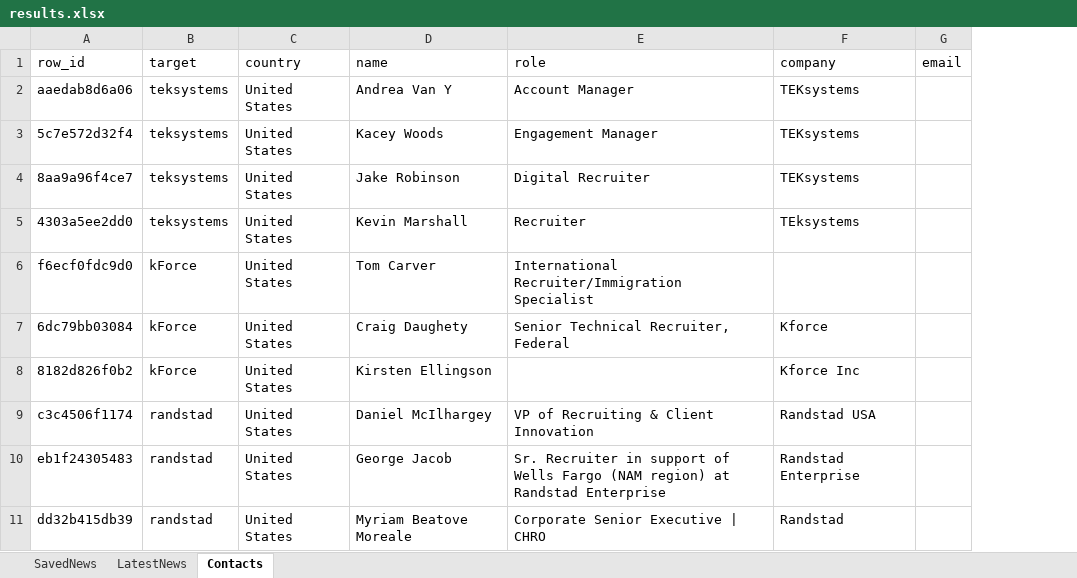
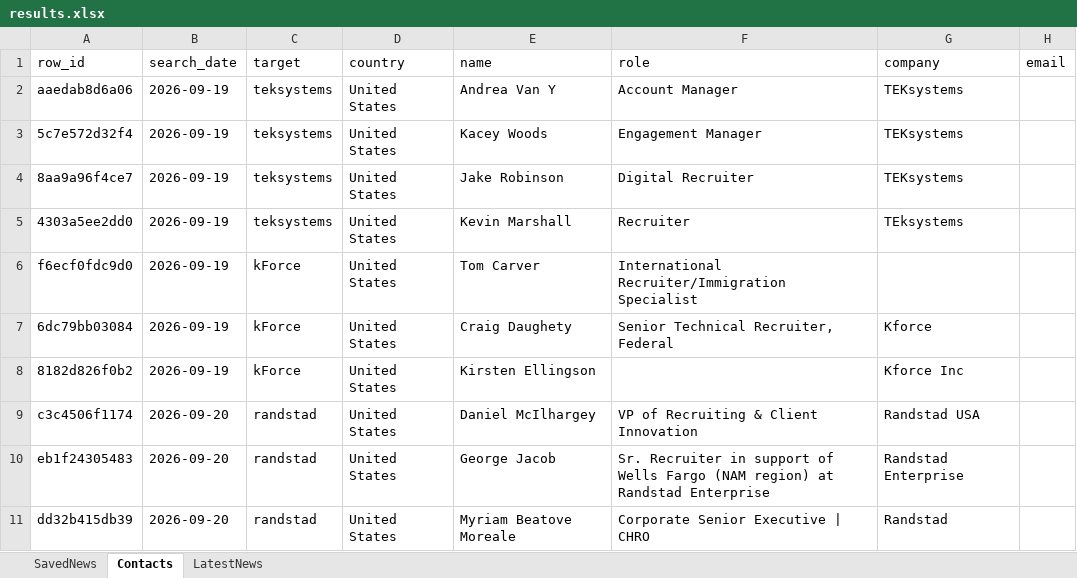
Before and after one commit to arbrainbolt-sudo/contact-agent, an Excel workbook: results.xlsx, sheet Contacts, drawn as a sheet; only a part is shown; values as stored, in another font and other column widths than the file's, no borders; the diff names each change by its address in the sheet, - before the commit and + after, or states it on an @@ line.

Commit message:
Add company filter, text search, full LinkedIn URLs,last2

```diff
--- a/results.xlsx (sheet Contacts)
+++ b/results.xlsx (sheet Contacts)
@@ sheet tab order changed: SavedNews | Contacts | LatestNews @@
+column B (search_date), rows 2-11: 2026-09-19 | 2026-09-19 | 2026-09-19 | 2026-09-19 | 2026-09-19 | 2026-09-19 | 2026-09-19 | 2026-09-20 | 2026-09-20 | 2026-09-20
```
Also changed, not shown: sheet LatestNews, 2 other files.
